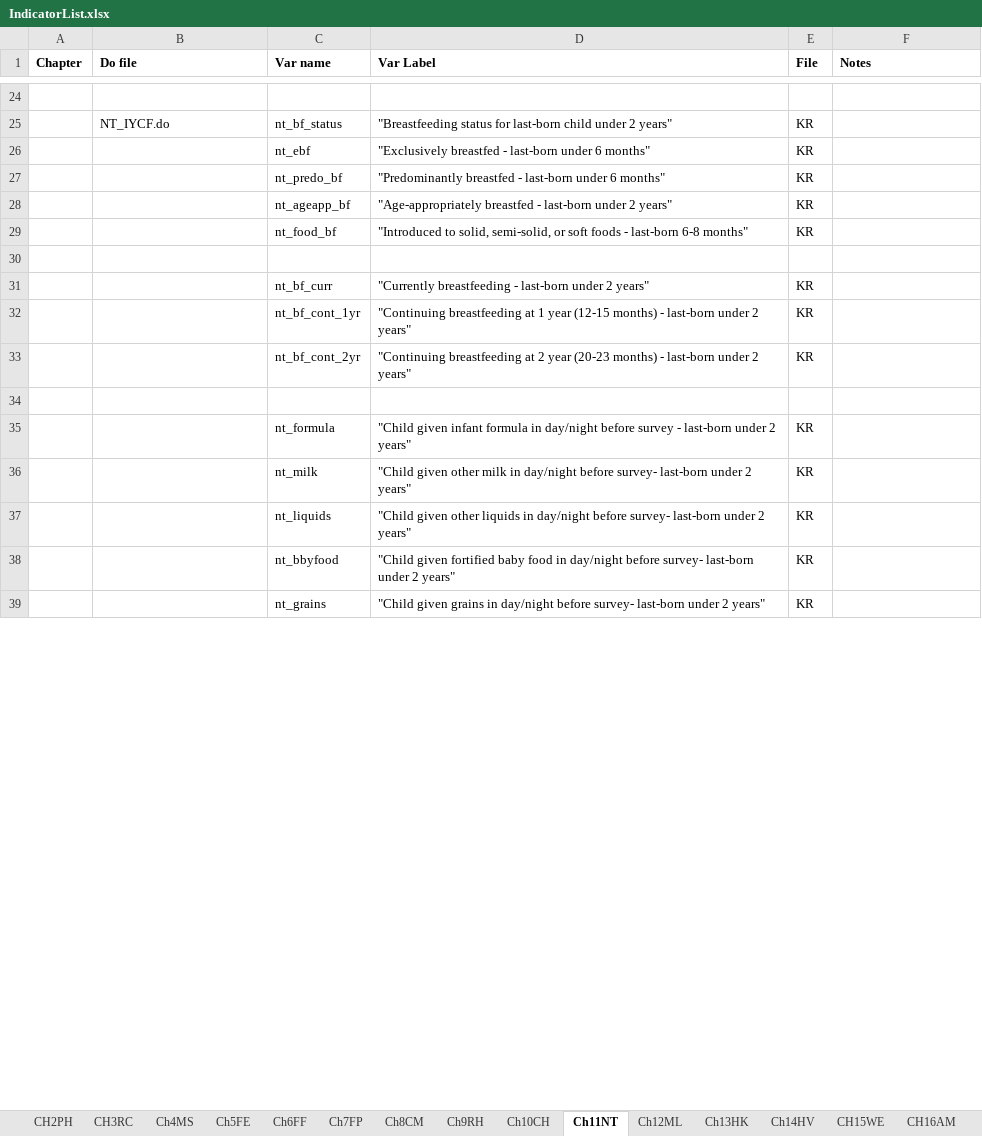
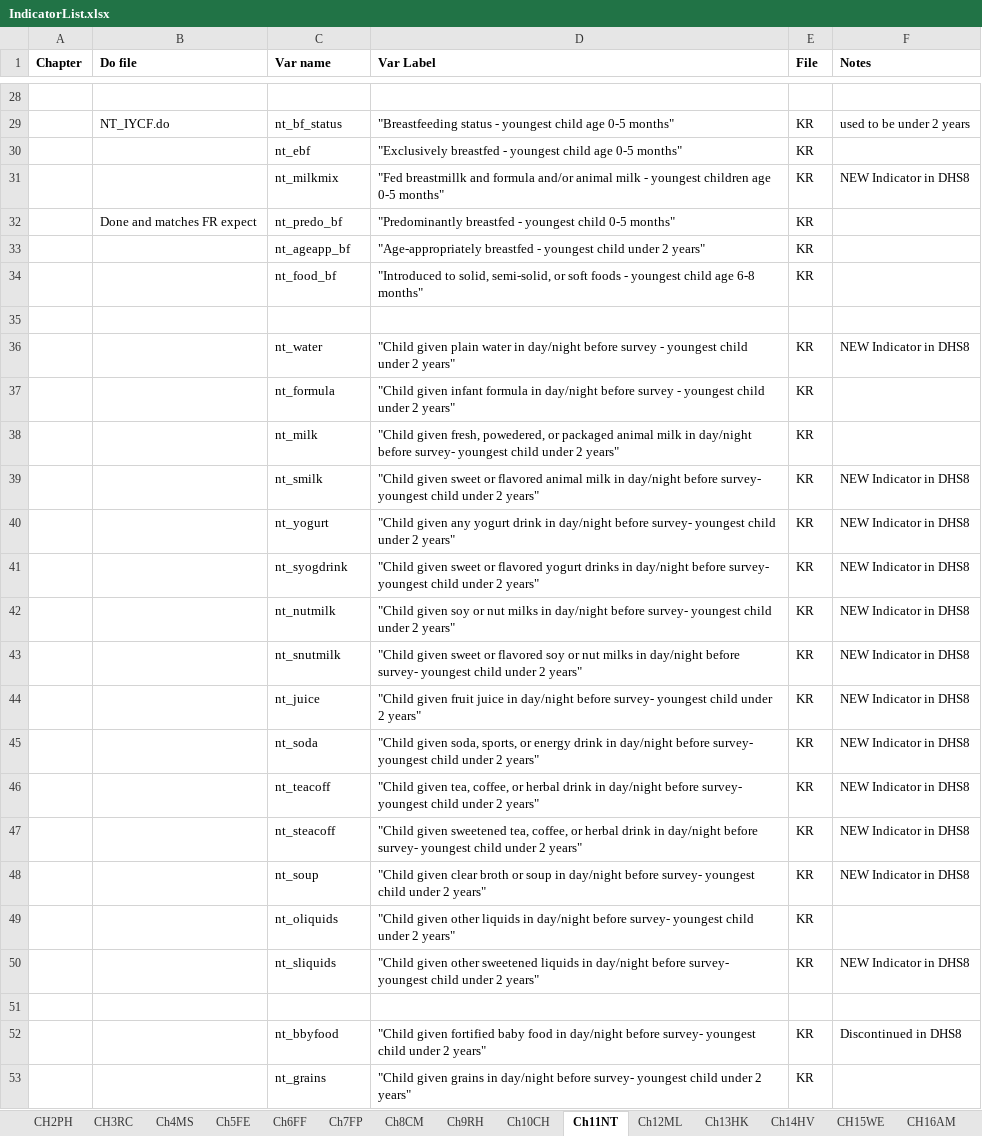
Before and after one commit to DHSProgram/DHS-Indicators-Stata, an Excel workbook: IndicatorList.xlsx, sheet Ch11NT, drawn as a sheet; only a part is shown, gaps mark what is left out; values as stored, in another font and other column widths than the file's, no borders; removed rows and columns are numbered as before the commit, all else as after; the diff covers the shown part only; the diff names each change by its address in the sheet, - before the commit and + after, or states it on an @@ line.

```diff
--- a/IndicatorList.xlsx (sheet Ch11NT)
+++ b/IndicatorList.xlsx (sheet Ch11NT)
-D29 (Var Label): "Breastfeeding status for last-born child under 2 years"
+D29 (Var Label): "Breastfeeding status - youngest child age 0-5 months"
-F29 (Notes): (empty)
+F29 (Notes): used to be under 2 years
-D30 (Var Label): …breastfed - last-born under 6 months"
+D30 (Var Label): …breastfed - youngest child age 0-5 months"
+row 31:  |  | nt_milkmix | "Fed breastmillk and formula and/or animal milk - youngest children age 0-5 months" | KR | NEW Indicator in DHS8
-B32 (Do file): (empty)
+B32 (Do file): Done and matches FR expect
-D32 (Var Label): …breastfed - last-born under 6 months"
+D32 (Var Label): …breastfed - youngest child 0-5 months"
-D33 (Var Label): …breastfed - last-born under 2…
+D33 (Var Label): …breastfed - youngest child under 2…
-D34 (Var Label): …foods - last-born 6-8 months"
+D34 (Var Label): …foods - youngest child age 6-8 months"
+row 36:  |  | nt_water | "Child given plain water in day/night before survey - youngest child under 2 years" | KR | NEW Indicator in DHS8
-C37 (Var name): nt_bf_curr
+C37 (Var name): nt_formula
-D37 (Var Label): "Currently breastfeeding - last-born under 2…
+D37 (Var Label): "Child given infant formula in day/night before survey - youngest child under 2…
-row 32:  |  | nt_bf_cont_1yr | "Continuing breastfeeding at 1 year (12-15 months) - last-born under 2 years" | KR
-row 33:  |  | nt_bf_cont_2yr | "Continuing breastfeeding at 2 year (20-23 months) - last-born under 2 years" | KR
+row 38:  |  | nt_milk | "Child given fresh, powedered, or packaged animal milk in day/night before survey- youngest child under 2 years" | KR
+row 39:  |  | nt_smilk | "Child given sweet or flavored animal milk in day/night before survey- youngest child under 2 years" | KR | NEW Indicator in DHS8
+row 40:  |  | nt_yogurt | "Child given any yogurt drink in day/night before survey- youngest child under 2 years" | KR | NEW Indicator in DHS8
+row 41:  |  | nt_syogdrink | "Child given sweet or flavored yogurt drinks in day/night before survey- youngest child under 2 years" | KR | NEW Indicator in DHS8
+row 42:  |  | nt_nutmilk | "Child given soy or nut milks in day/night before survey- youngest child under 2 years" | KR | NEW Indicator in DHS8
+row 43:  |  | nt_snutmilk | "Child given sweet or flavored soy or nut milks in day/night before survey- youngest child under 2 years" | KR | NEW Indicator in DHS8
+row 44:  |  | nt_juice | "Child given fruit juice in day/night before survey- youngest child under 2 years" | KR | NEW Indicator in DHS8
+row 45:  |  | nt_soda | "Child given soda, sports, or energy drink in day/night before survey- youngest child under 2 years" | KR | NEW Indicator in DHS8
+row 46:  |  | nt_teacoff | "Child given tea, coffee, or herbal drink in day/night before survey- youngest child under 2 years" | KR | NEW Indicator in DHS8
+row 47:  |  | nt_steacoff | "Child given sweetened tea, coffee, or herbal drink in day/night before survey- youngest child under 2 years" | KR | NEW Indicator in DHS8
+row 48:  |  | nt_soup | "Child given clear broth or soup in day/night before survey- youngest child under 2 years" | KR | NEW Indicator in DHS8
+row 49:  |  | nt_oliquids | "Child given other liquids in day/night before survey- youngest child under 2 years" | KR
+row 50:  |  | nt_sliquids | "Child given other sweetened liquids in day/night before survey- youngest child under 2 years" | KR | NEW Indicator in DHS8
-row 35:  |  | nt_formula | "Child given infant formula in day/night before survey - last-born under 2 years" | KR
-row 36:  |  | nt_milk | "Child given other milk in day/night before survey- last-born under 2 years" | KR
-row 37:  |  | nt_liquids | "Child given other liquids in day/night before survey- last-born under 2 years" | KR
-D52 (Var Label): …before survey- last-born under 2…
+D52 (Var Label): …before survey- youngest child under 2…
-F52 (Notes): (empty)
+F52 (Notes): Discontinued in DHS8
-D53 (Var Label): …before survey- last-born under 2…
+D53 (Var Label): …before survey- youngest child under 2…
```
Also changed, not shown: 74 added rows, 7 removed rows, 2 moved rows and 63 edited cells elsewhere in this sheet, sheet Ch9RH, sheet Ch7FP, 3 other files.
